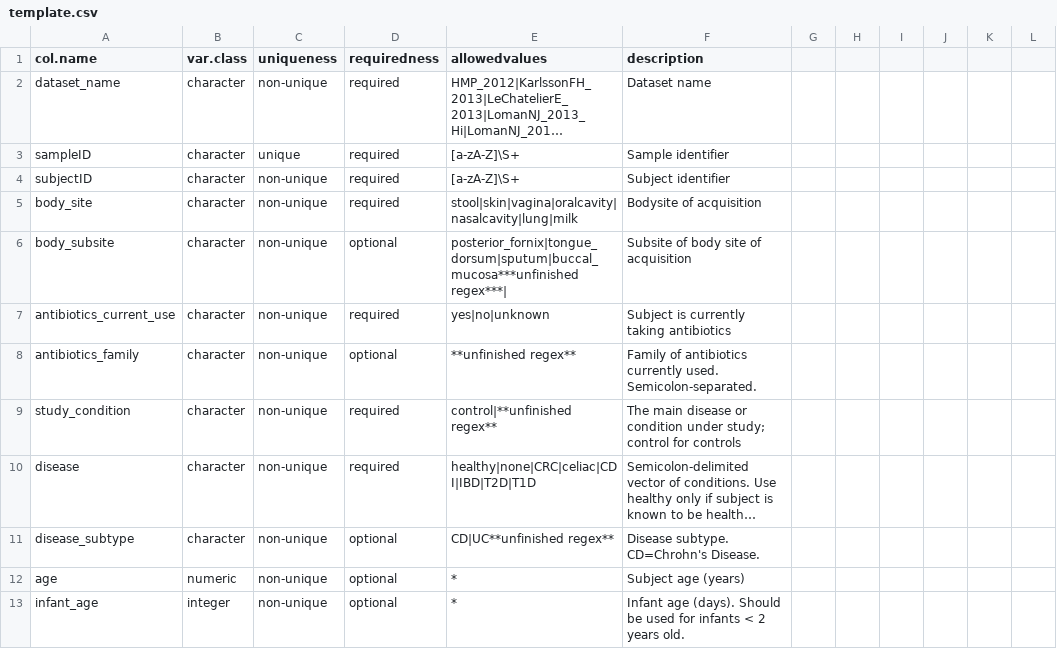
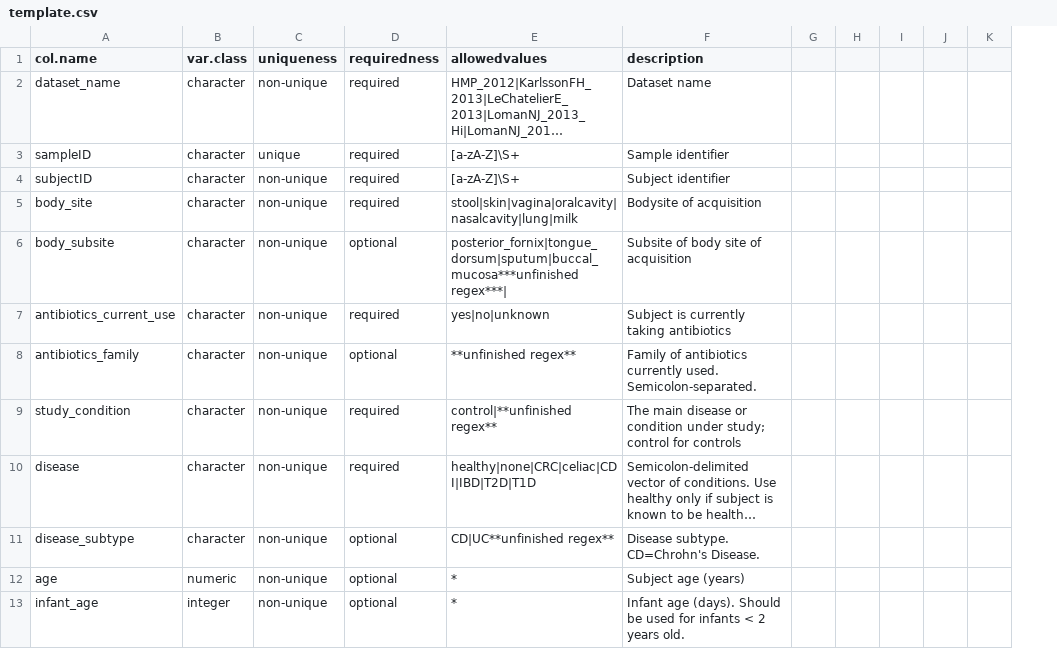
Before and after one commit to waldronlab/curatedMetagenomicData, a CSV file: inst/extdata/template.csv, drawn as a sheet; only a part is shown; long unchanged cells end in …; removed rows and columns are numbered as before the commit, all else as after; the diff names each change by its address in the sheet, - before the commit and + after, or states it on an @@ line.

Commit message:
Update template.csv
Former-commit-id: 7bb1e3a097beff65f07fb578f2d2aebedfd4d926

```diff
--- a/inst/extdata/template.csv
+++ b/inst/extdata/template.csv
-column K, empty
-column L, empty
+column K, empty
```
